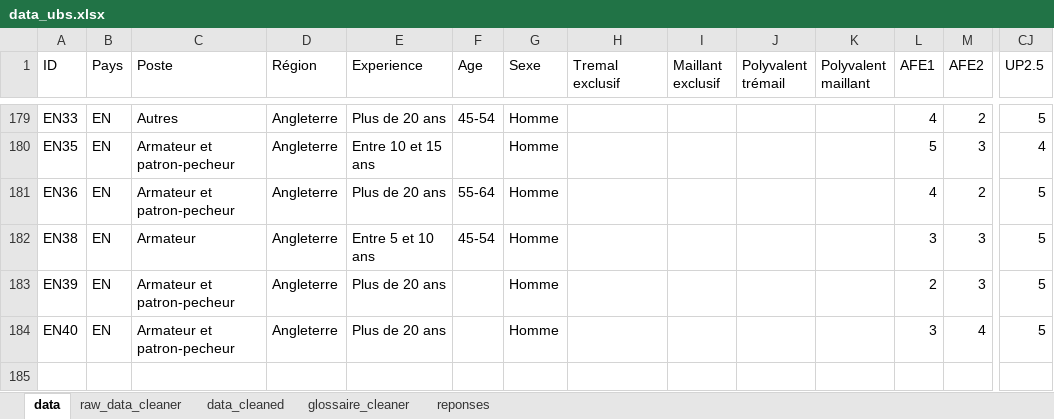
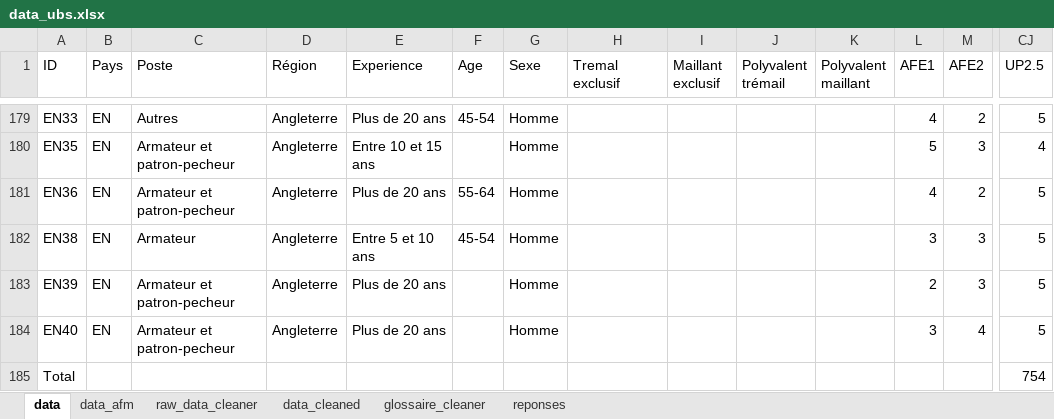
Before and after one commit to FlorianVie/questionnaire_ubs, an Excel workbook: data/data_ubs.xlsx, sheet data, drawn as a sheet; only a part is shown, gaps mark what is left out; values as stored, in another font and other column widths than the file's, no borders; table styles not drawn; rows hold the shown columns only; the diff names each change by its address in the sheet, - before the commit and + after, or states it on an @@ line.

```diff
--- a/data/data_ubs.xlsx (sheet data)
+++ b/data/data_ubs.xlsx (sheet data)
+sheet tab: data_afm
+row 185: Total |  |  |  |  |  |  |  |  |  |  |  |  | 754
```
Also changed, not shown: sheet glossaire_cleaner, 4 other files.
